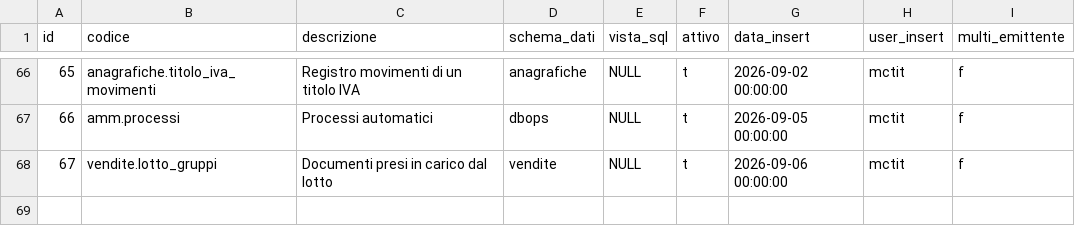
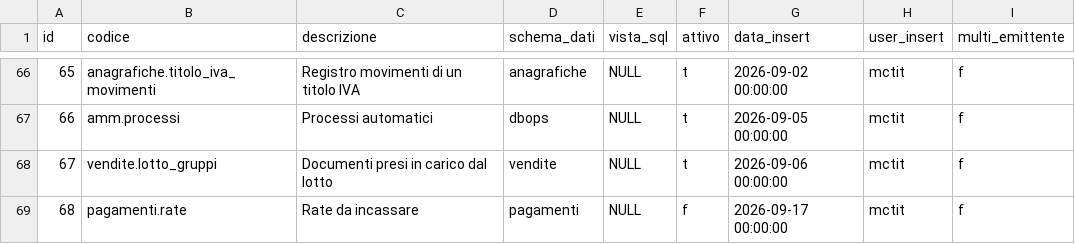
Before and after one commit to Tito-it/ZeroErp, a CSV file: db/changelog/migrations_v2/80_data/sql/ui/lista_definizione.csv, drawn as a sheet; only a part is shown, gaps mark what is left out.

```diff
--- a/db/changelog/migrations_v2/80_data/sql/ui/lista_definizione.csv
+++ b/db/changelog/migrations_v2/80_data/sql/ui/lista_definizione.csv
@@ -68 +68,2 @@ id,codice,descrizione,schema_dati,vista_sql,attivo,data_insert,user_insert,multi
 67,vendite.lotto_gruppi,Documenti presi in carico dal lotto,vendite,NULL,t,2026-09-06 00:00:00,mctit,f
+68,pagamenti.rate,Rate da incassare,pagamenti,NULL,f,2026-09-17 00:00:00,mctit,f
```
Also changed, not shown: db/changelog/migrations_v2/80_data/sql/ui/lista_colonna.csv, db/changelog/migrations_v2/80_data/sql/ui/lista_preset.csv, 54 other files.
